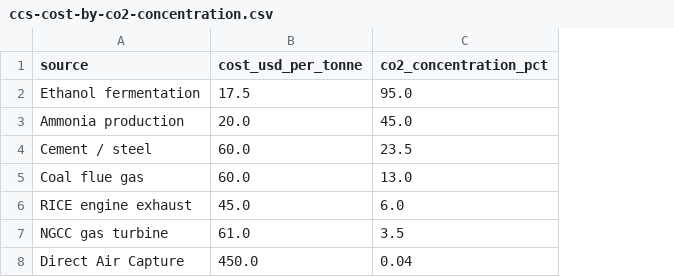
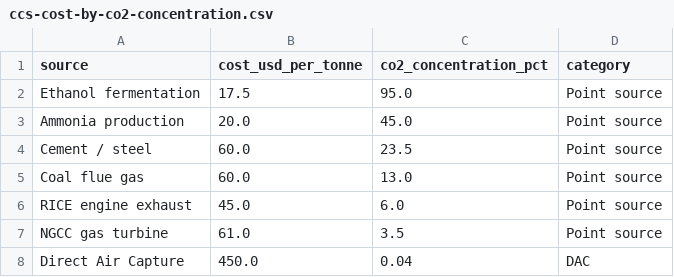
Before and after one commit to r-grimm/cleantech-data, a CSV file: data/2026-05/ccs-cost-by-co2-concentration.csv, drawn as a sheet; the diff names each change by its address in the sheet, - before the commit and + after, or states it on an @@ line.

```diff
--- a/data/2026-05/ccs-cost-by-co2-concentration.csv
+++ b/data/2026-05/ccs-cost-by-co2-concentration.csv
+column D (category), rows 2-8: Point source | Point source | Point source | Point source | Point source | Point source | DAC
```
Also changed, not shown: 1 other file.
